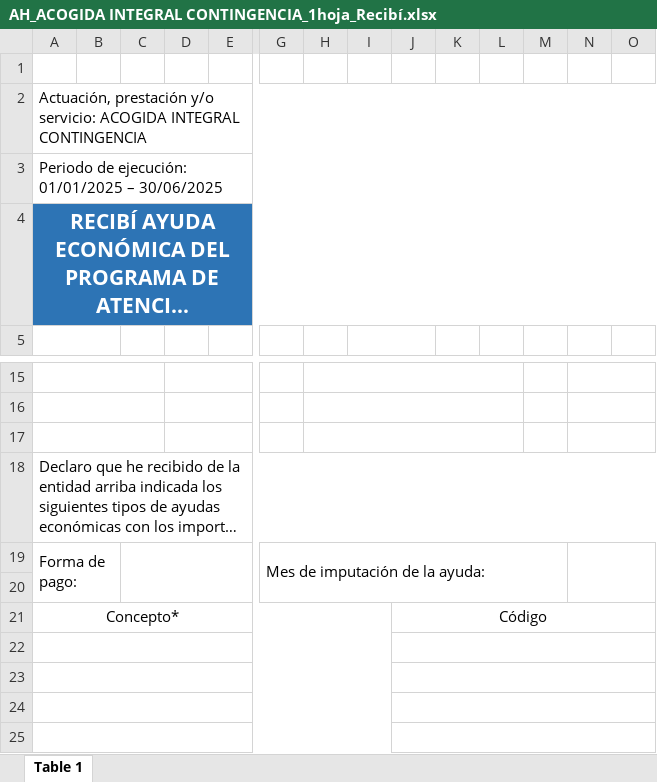
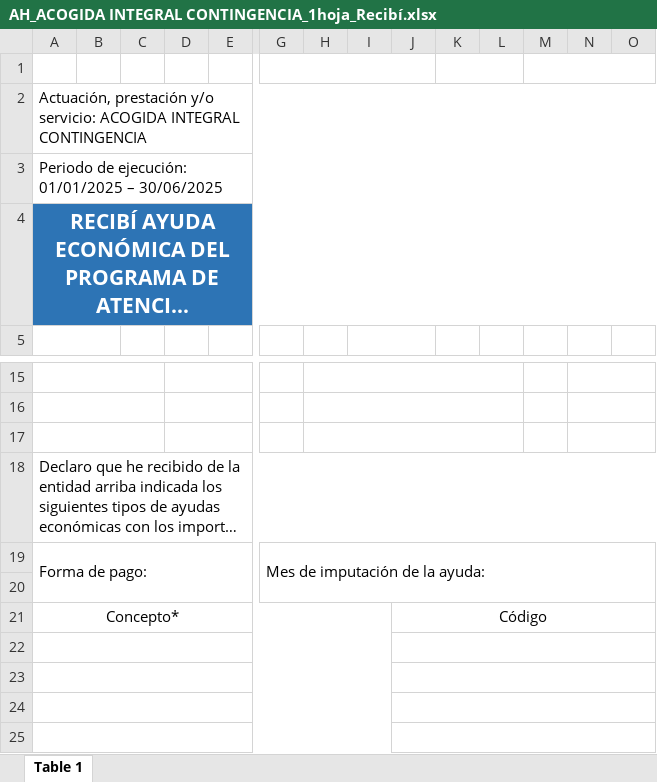
Before and after one commit to amaemesoft/plataforma, an Excel workbook: AH_ACOGIDA INTEGRAL CONTINGENCIA_1hoja_Recibí.xlsx, sheet Table 1, drawn as a sheet; only a part is shown, gaps mark what is left out; long unchanged cells end in …; values as stored, in another font and other column widths than the file's, no borders; charts and pictures not drawn; the diff names each change by its address in the sheet, - before the commit and + after, or states it on an @@ line.

Commit message:
Add files via upload

```diff
--- a/AH_ACOGIDA INTEGRAL CONTINGENCIA_1hoja_Recibí.xlsx (sheet Table 1)
+++ b/AH_ACOGIDA INTEGRAL CONTINGENCIA_1hoja_Recibí.xlsx (sheet Table 1)
+G1:J1 merged
+K1:L1 merged
+M1:O1 merged
-A19:B20 merged
+A19:F20 merged
-C19:F20 merged
-G19:M20 merged
+G19:Q20 merged
-N19:Q20 merged
```
Also changed, not shown: charts or pictures.
